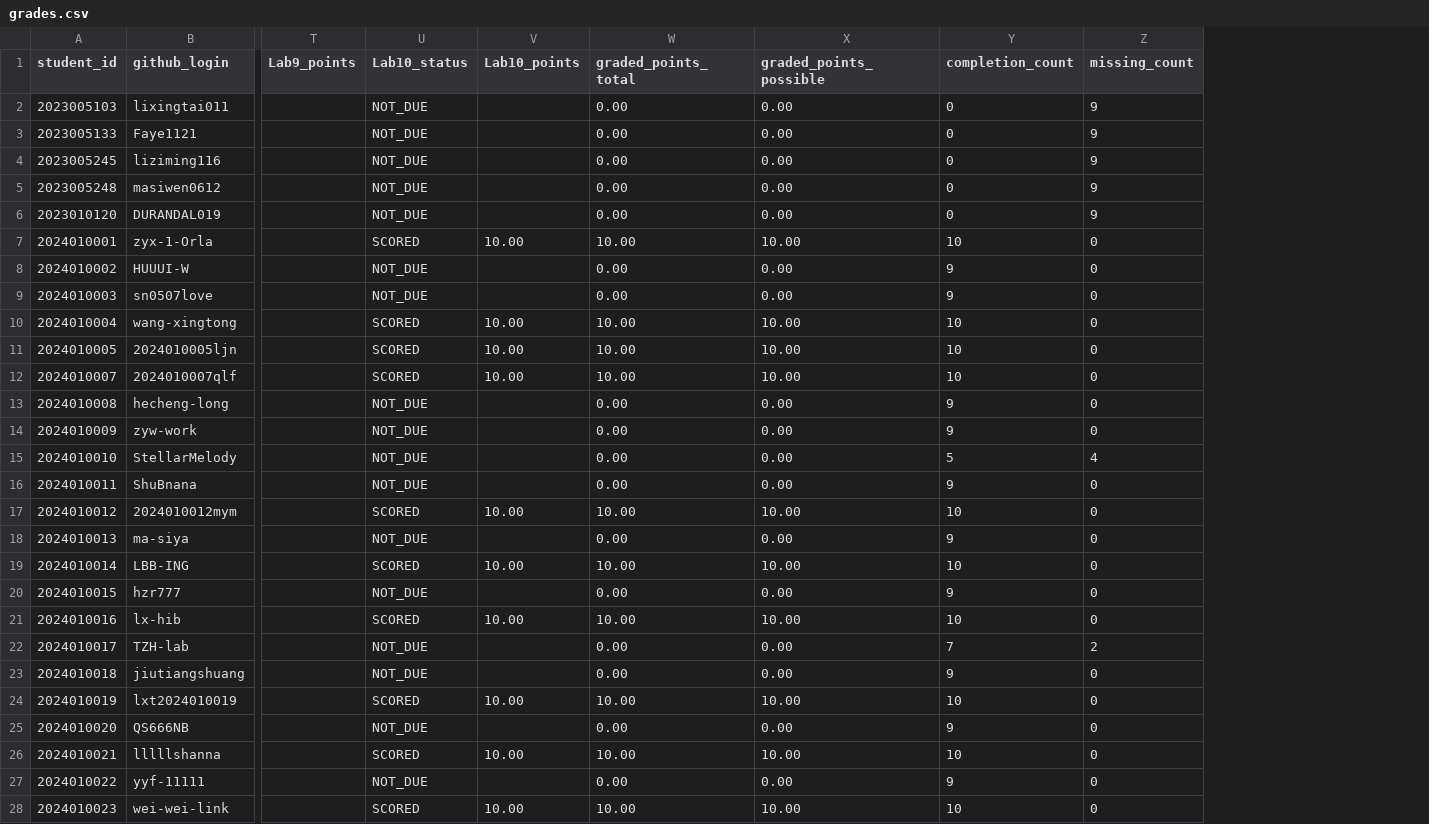
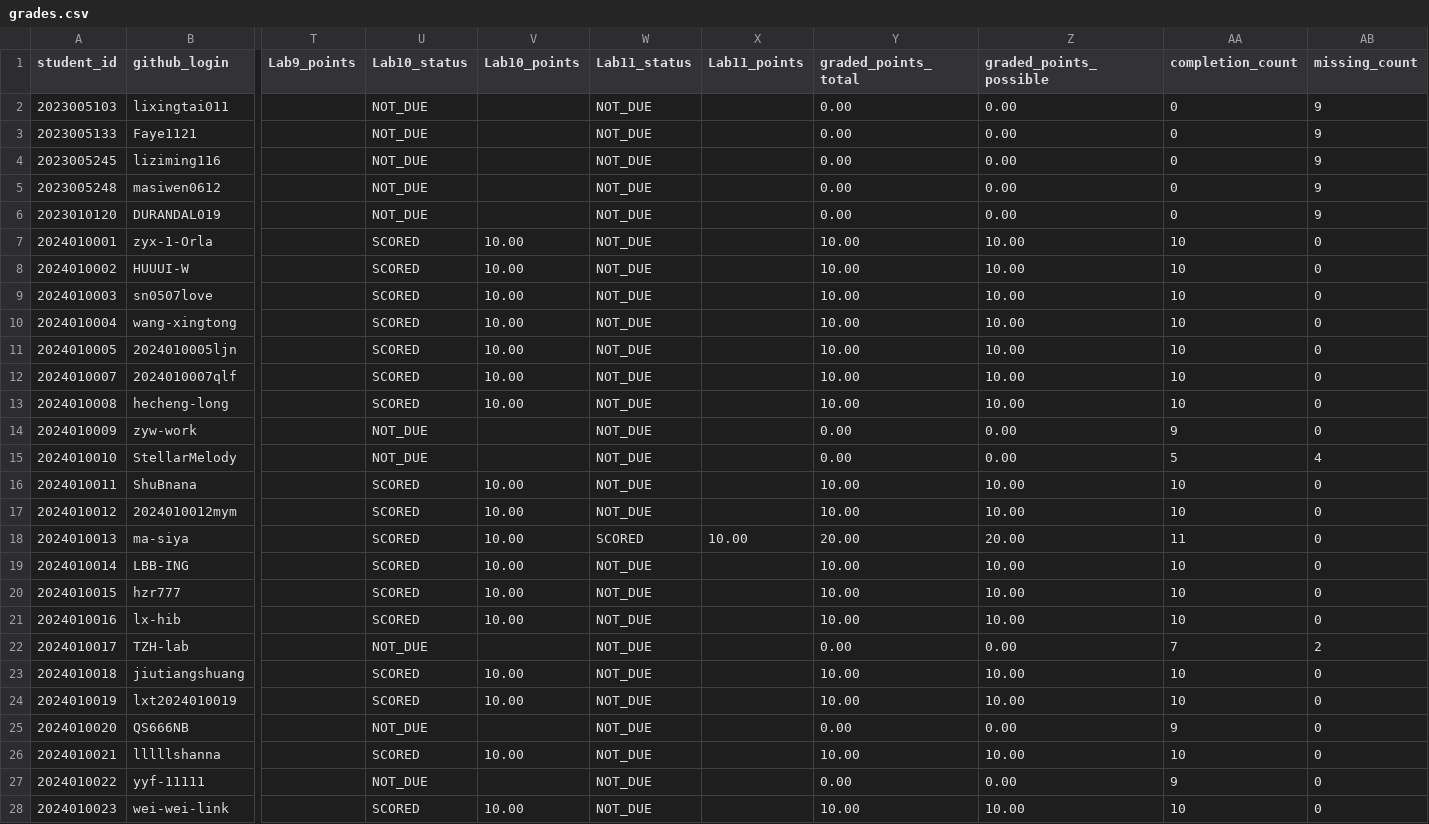
Before and after one commit to LiuXiYing/LogCollectionAndAnalysis, a CSV file: reports/grades.csv, drawn as a sheet; only a part is shown, gaps mark what is left out; addresses are those after the commit; the diff covers the shown part only; the diff names each change by its address in the sheet, - before the commit and + after, or states it on an @@ line.

```diff
--- a/reports/grades.csv
+++ b/reports/grades.csv
+column W (Lab11_status), rows 2-28: NOT_DUE | NOT_DUE | NOT_DUE | NOT_DUE | NOT_DUE | NOT_DUE | NOT_DUE | NOT_DUE | NOT_DUE | NOT_DUE | NOT_DUE | NOT_DUE | NOT_DUE | NOT_DUE | NOT_DUE | NOT_DUE | SCORED | NOT_DUE | NOT_DUE | NOT_DUE | NOT_DUE | NOT_DUE | NOT_DUE | NOT_DUE | NOT_DUE | NOT_DUE | NOT_DUE
+column X (Lab11_points), row 18: 10.00
-U8:U9 (Lab10_status): NOT_DUE
+U8:U9 (Lab10_status): SCORED
-V8:V9 (Lab10_points): (empty)
+V8:V9 (Lab10_points): 10.00
-Y8:Y9 (graded_points_total): 0.00
+Y8:Y9 (graded_points_total): 10.00
-Z8:Z9 (graded_points_possible): 0.00
+Z8:Z9 (graded_points_possible): 10.00
-AA8:AA9 (completion_count): 9
+AA8:AA9 (completion_count): 10
-U13 (Lab10_status): NOT_DUE
+U13 (Lab10_status): SCORED
-V13 (Lab10_points): (empty)
+V13 (Lab10_points): 10.00
-Y13 (graded_points_total): 0.00
+Y13 (graded_points_total): 10.00
-Z13 (graded_points_possible): 0.00
+Z13 (graded_points_possible): 10.00
-AA13 (completion_count): 9
+AA13 (completion_count): 10
-U16 (Lab10_status): NOT_DUE
+U16 (Lab10_status): SCORED
-V16 (Lab10_points): (empty)
+V16 (Lab10_points): 10.00
-Y16 (graded_points_total): 0.00
+Y16 (graded_points_total): 10.00
-Z16 (graded_points_possible): 0.00
+Z16 (graded_points_possible): 10.00
-AA16 (completion_count): 9
+AA16 (completion_count): 10
-U18 (Lab10_status): NOT_DUE
+U18 (Lab10_status): SCORED
-V18 (Lab10_points): (empty)
+V18 (Lab10_points): 10.00
-Y18 (graded_points_total): 0.00
+Y18 (graded_points_total): 20.00
-Z18 (graded_points_possible): 0.00
+Z18 (graded_points_possible): 20.00
-AA18 (completion_count): 9
+AA18 (completion_count): 11
-U20 (Lab10_status): NOT_DUE
+U20 (Lab10_status): SCORED
-V20 (Lab10_points): (empty)
+V20 (Lab10_points): 10.00
-Y20 (graded_points_total): 0.00
+Y20 (graded_points_total): 10.00
-Z20 (graded_points_possible): 0.00
+Z20 (graded_points_possible): 10.00
-AA20 (completion_count): 9
+AA20 (completion_count): 10
-U23 (Lab10_status): NOT_DUE
+U23 (Lab10_status): SCORED
-V23 (Lab10_points): (empty)
+V23 (Lab10_points): 10.00
-Y23 (graded_points_total): 0.00
+Y23 (graded_points_total): 10.00
-Z23 (graded_points_possible): 0.00
+Z23 (graded_points_possible): 10.00
-AA23 (completion_count): 9
+AA23 (completion_count): 10
```
Also changed, not shown: 24 edited cells elsewhere in this file.
